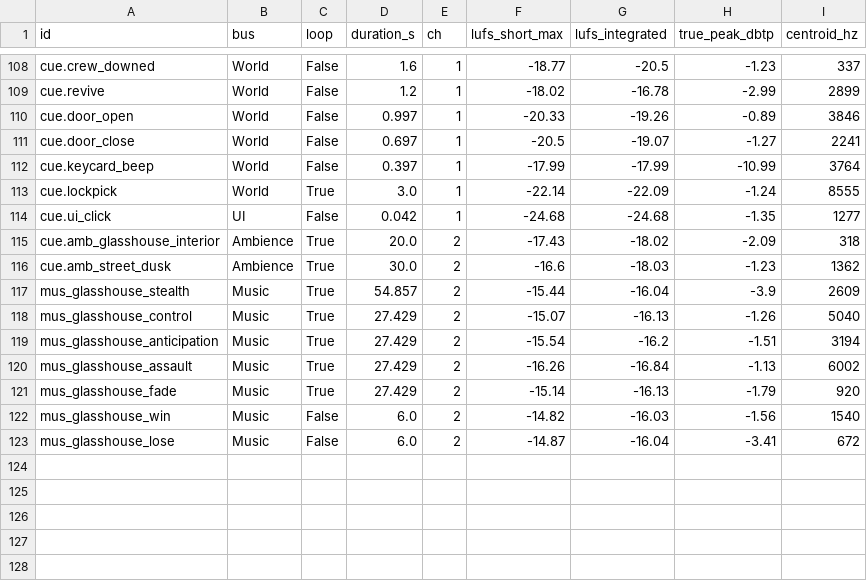
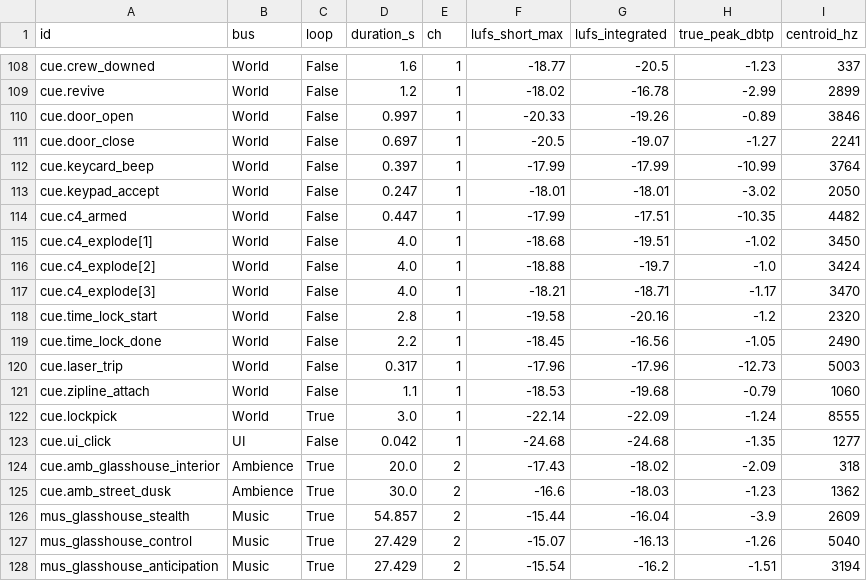
Before and after one commit to LeviticusFigglebottom/Claude-N-Capers, a TSV file: docs/levels/_audio/cue_metrics.tsv, drawn as a sheet; only a part is shown, gaps mark what is left out; the shorter side is filled out with more unchanged rows.

```diff
--- a/docs/levels/_audio/cue_metrics.tsv
+++ b/docs/levels/_audio/cue_metrics.tsv
@@ -112,2 +112,11 @@ cue.door_close	World	False	0.697	1	-20.5	-19.07	-1.27	2241
 cue.keycard_beep	World	False	0.397	1	-17.99	-17.99	-10.99	3764
+cue.keypad_accept	World	False	0.247	1	-18.01	-18.01	-3.02	2050
+cue.c4_armed	World	False	0.447	1	-17.99	-17.51	-10.35	4482
+cue.c4_explode[1]	World	False	4.0	1	-18.68	-19.51	-1.02	3450
+cue.c4_explode[2]	World	False	4.0	1	-18.88	-19.7	-1.0	3424
+cue.c4_explode[3]	World	False	4.0	1	-18.21	-18.71	-1.17	3470
+cue.time_lock_start	World	False	2.8	1	-19.58	-20.16	-1.2	2320
+cue.time_lock_done	World	False	2.2	1	-18.45	-16.56	-1.05	2490
+cue.laser_trip	World	False	0.317	1	-17.96	-17.96	-12.73	5003
+cue.zipline_attach	World	False	1.1	1	-18.53	-19.68	-0.79	1060
 cue.lockpick	World	True	3.0	1	-22.14	-22.09	-1.24	8555
```
Also changed, not shown: 38 other files.
